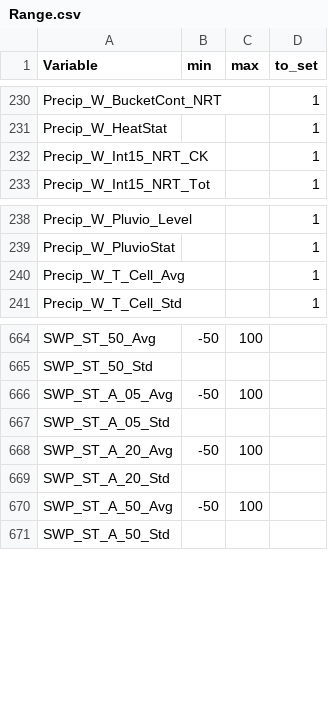
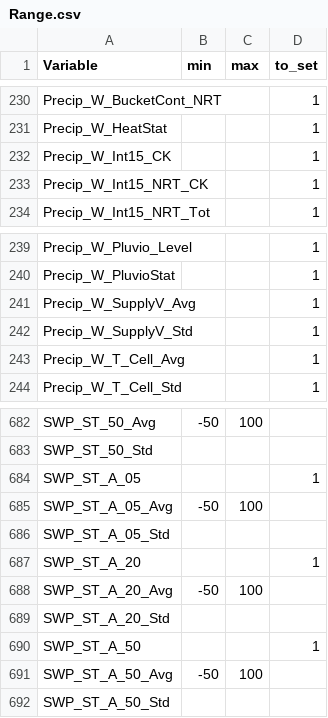
Before and after one commit to bridachristian/DataQualityCheckEuracAlpEnv, a CSV file: Data/Support_files/Range/Range.csv, drawn as a sheet; only a part is shown, gaps mark what is left out; the diff covers the shown part only; the diff names each change by its address in the sheet, - before the commit and + after, or states it on an @@ line.

```diff
--- a/Data/Support_files/Range/Range.csv
+++ b/Data/Support_files/Range/Range.csv
+row 232: Precip_W_Int15_CK |  |  | 1
+row 241: Precip_W_SupplyV_Avg |  |  | 1
+row 242: Precip_W_SupplyV_Std |  |  | 1
+row 684: SWP_ST_A_05 |  |  | 1
+row 687: SWP_ST_A_20 |  |  | 1
+row 690: SWP_ST_A_50 |  |  | 1
```
Also changed, not shown: 15 added rows elsewhere in this file, Data/Support_files/Download_table/download_table.csv, Data/Support_files/Download_table/download_table_old.csv, 2 other files.
